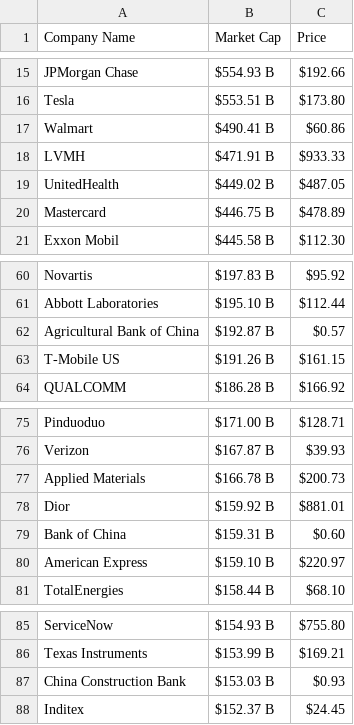
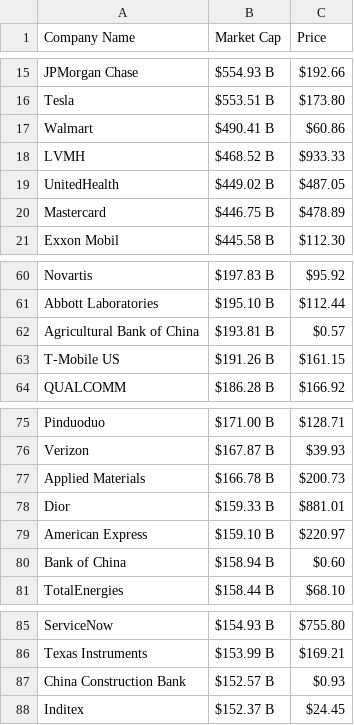
Before and after one commit to AbhishekBaske/marketcap_webscrap, a CSV file: company.csv, drawn as a sheet; only a part is shown, gaps mark what is left out; the diff covers the shown part only.

```diff
--- a/company.csv
+++ b/company.csv
@@ -17,3 +17,3 @@ Tesla,$553.51 B,$173.80
 Walmart,$490.41 B,$60.86
-LVMH,$471.91 B,$933.33
+LVMH,$468.52 B,$933.33
 UnitedHealth,$449.02 B,$487.05
@@ -61,3 +61,3 @@ Novartis,$197.83 B,$95.92
 Abbott Laboratories,$195.10 B,$112.44
-Agricultural Bank of China,$192.87 B,$0.57
+Agricultural Bank of China,$193.81 B,$0.57
 T-Mobile US,$191.26 B,$161.15
@@ -77,5 +77,5 @@ Verizon,$167.87 B,$39.93
 Applied Materials,$166.78 B,$200.73
-Dior,$159.92 B,$881.01
-Bank of China,$159.31 B,$0.60
+Dior,$159.33 B,$881.01
 American Express,$159.10 B,$220.97
+Bank of China,$158.94 B,$0.60
 TotalEnergies,$158.44 B,$68.10
@@ -86,3 +86,3 @@ ServiceNow,$154.93 B,$755.80
 Texas Instruments,$153.99 B,$169.21
-China Construction Bank,$153.03 B,$0.93
+China Construction Bank,$152.57 B,$0.93
 Inditex,$152.37 B,$24.45
```
Also changed, not shown: 12 edited cells elsewhere in this file, 1 other file.
